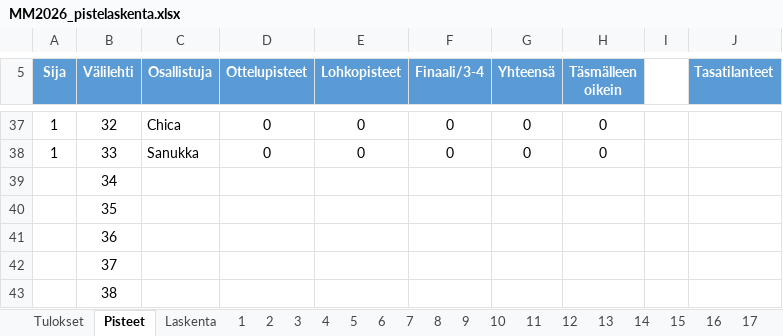
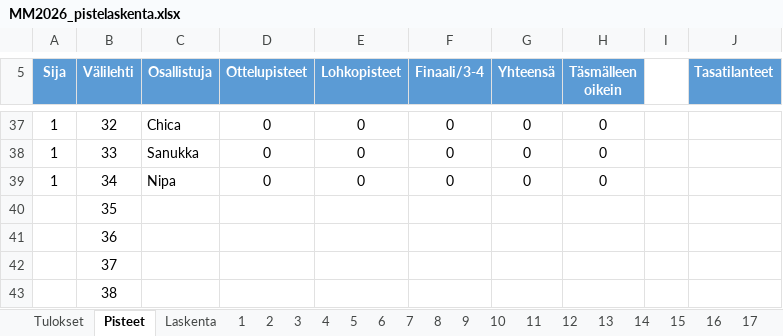
Before and after one commit to tuukkahyytiainen-byte/veikkaus2026, an Excel workbook: MM2026_pistelaskenta.xlsx, sheet Pisteet, drawn as a sheet; only a part is shown, gaps mark what is left out; values as stored, in another font and other column widths than the file's, no borders; the diff names each change by its address in the sheet, - before the commit and + after, or states it on an @@ line.

Commit message:
Paivitetty uusin excel-tiedosto jossa on 34 osallistujaa

```diff
--- a/MM2026_pistelaskenta.xlsx (sheet Pisteet)
+++ b/MM2026_pistelaskenta.xlsx (sheet Pisteet)
-A39 (Sija): (empty)
+A39 (Sija): 1
-C39 (Osallistuja): (empty)
+C39 (Osallistuja): Nipa
-D39 (Ottelupisteet): (empty)
+D39 (Ottelupisteet): 0
-E39 (Lohkopisteet): (empty)
+E39 (Lohkopisteet): 0
-F39 (Finaali/3-4): (empty)
+F39 (Finaali/3-4): 0
-G39 (Yhteensä): (empty)
+G39 (Yhteensä): 0
-H39 (Täsmälleen oikein): (empty)
+H39 (Täsmälleen oikein): 0
```
Also changed, not shown: sheet 34, sheet 4, sheet Laskenta.
